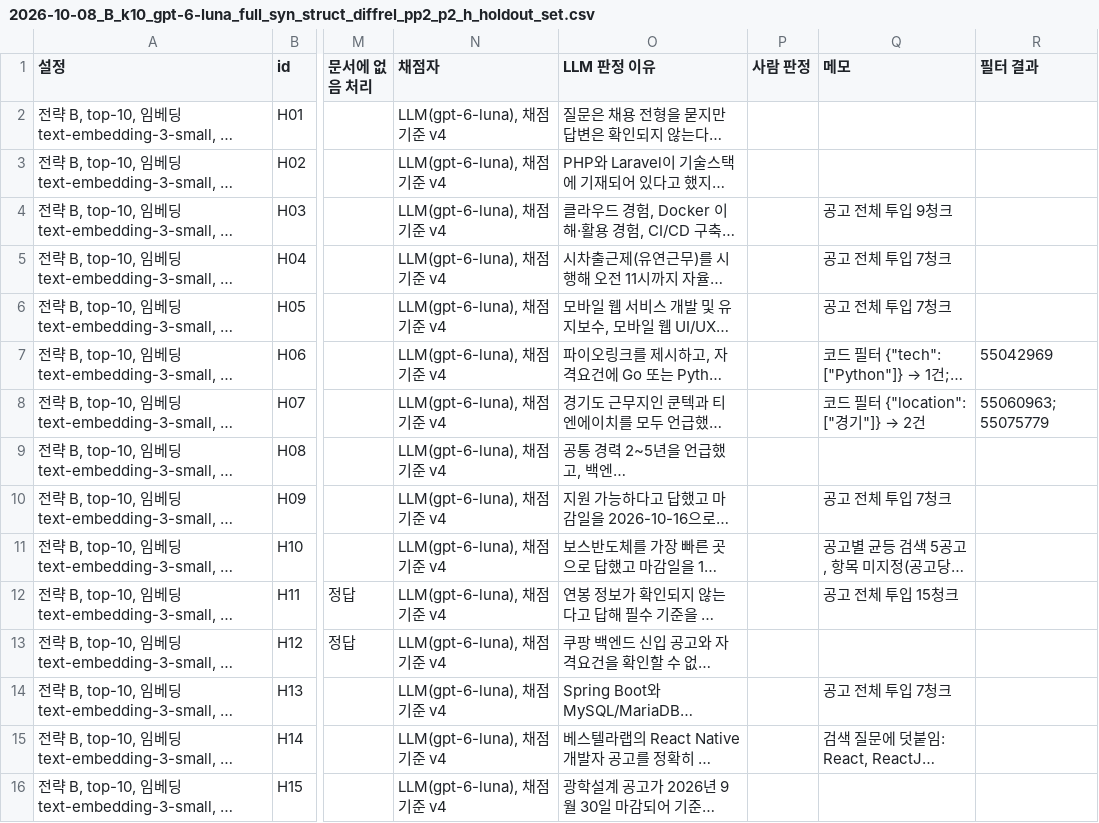
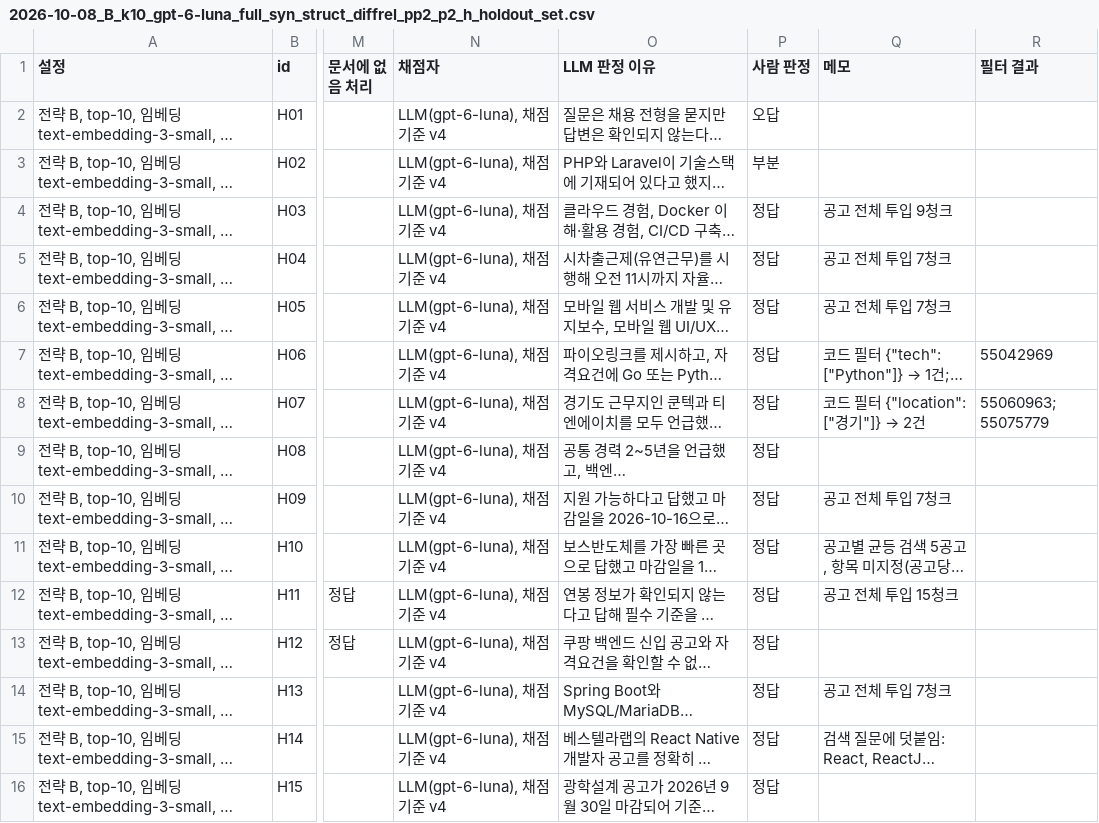
Before and after one commit to soyim04/jobposting-rag-chatbot, a CSV file: eval/results/2026-10-08_B_k10_gpt-6-luna_full_syn_struct_diffrel_pp2_p2_h_holdout_set.csv, drawn as a sheet; only a part is shown, gaps mark what is left out; long unchanged cells end in …; the diff names each change by its address in the sheet, - before the commit and + after, or states it on an @@ line.

Commit message:
eval: 홀드아웃 15문항 사람 판정 기록 — AI 판정과 15/15 일치(사람 일치율 100%), 채점은 정답 11·부분 1·오답 1/13 그대로

```diff
--- a/eval/results/2026-10-08_B_k10_gpt-6-luna_full_syn_struct_diffrel_pp2_p2_h_holdout_set.csv
+++ b/eval/results/2026-10-08_B_k10_gpt-6-luna_full_syn_struct_diffrel_pp2_p2_h_holdout_set.csv
-P2 (사람 판정): (empty)
+P2 (사람 판정): 오답
-P3 (사람 판정): (empty)
+P3 (사람 판정): 부분
-P4:P16 (사람 판정): (empty)
+P4:P16 (사람 판정): 정답
```
Also changed, not shown: eval/results/summary.csv.
